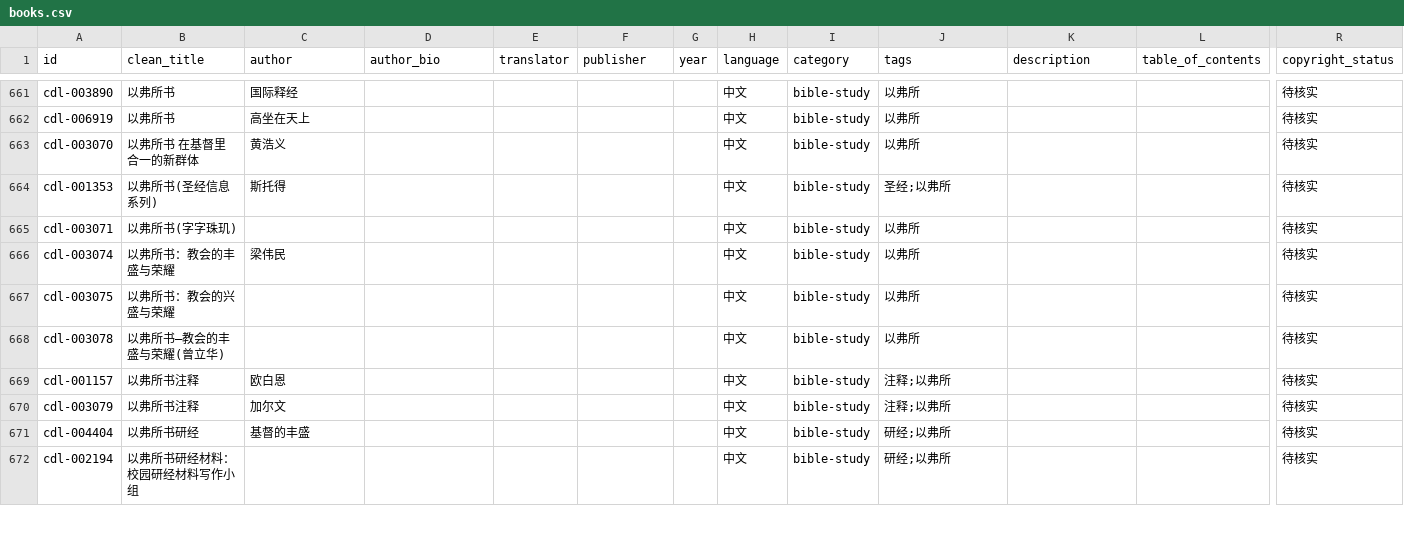
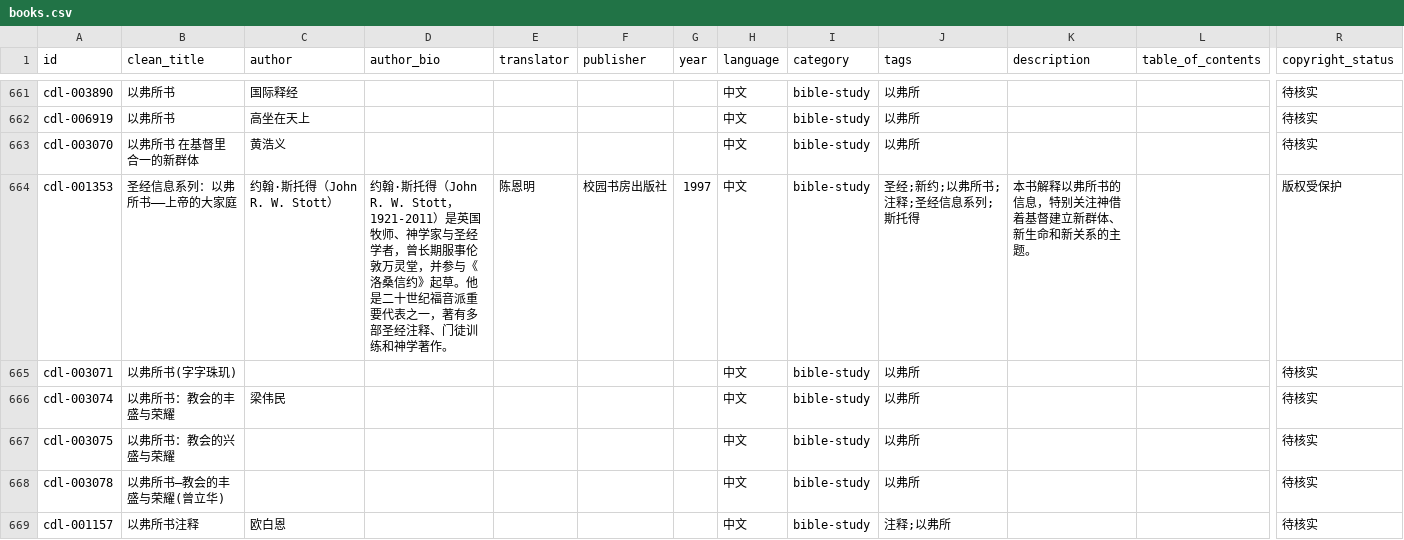
Before and after one commit to GioiaZheng/christian-digital-library, a CSV file: data/books.csv, drawn as a sheet; only a part is shown, gaps mark what is left out; the shorter side is filled out with more unchanged rows; the diff covers the shown part only; the diff names each change by its address in the sheet, - before the commit and + after, or states it on an @@ line.

Commit message:
Clean Stott Bible Speaks Today metadata

```diff
--- a/data/books.csv
+++ b/data/books.csv
-B664 (clean_title): 以弗所书(圣经信息系列)
+B664 (clean_title): 圣经信息系列：以弗所书——上帝的大家庭
-C664 (author): 斯托得
+C664 (author): 约翰·斯托得（John R. W. Stott）
-D664 (author_bio): (empty)
+D664 (author_bio): 约翰·斯托得（John R. W. Stott，1921-2011）是英国牧师、神学家与圣经学者，曾长期服事伦敦万灵堂，并参与《洛桑信约》起草。他是二十世纪福音派重要代表之一，著有多部圣经注释、门徒训练和神学著作。
-E664 (translator): (empty)
+E664 (translator): 陈恩明
-F664 (publisher): (empty)
+F664 (publisher): 校园书房出版社
-G664 (year): (empty)
+G664 (year): 1997
-J664 (tags): 圣经;以弗所
+J664 (tags): 圣经;新约;以弗所书;注释;圣经信息系列;斯托得
-K664 (description): (empty)
+K664 (description): 本书解释以弗所书的信息，特别关注神借着基督建立新群体、新生命和新关系的主题。
-R664 (copyright_status): 待核实
+R664 (copyright_status): 版权受保护
```
Also changed, not shown: 36 edited cells elsewhere in this file.
